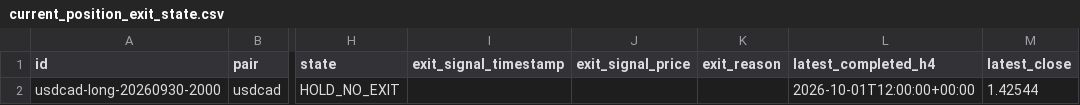
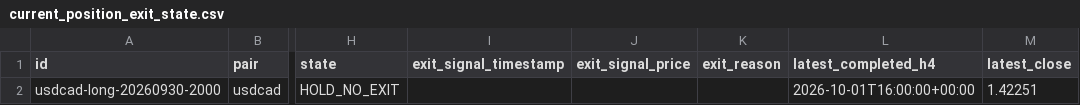
Before and after one commit to rikuudon24-beep/chair-scale, a CSV file: reports/current_position_exit_state.csv, drawn as a sheet; only a part is shown, gaps mark what is left out; the diff names each change by its address in the sheet, - before the commit and + after, or states it on an @@ line.

```diff
--- a/reports/current_position_exit_state.csv
+++ b/reports/current_position_exit_state.csv
-L2 (latest_completed_h4): 2026-10-01T12:00:00+00:00
+L2 (latest_completed_h4): 2026-10-01T16:00:00+00:00
-M2 (latest_close): 1.42544
+M2 (latest_close): 1.42251
```
